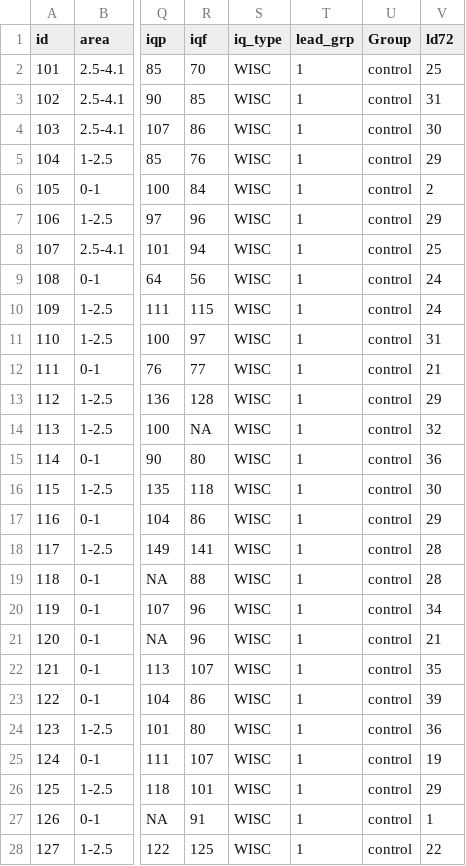
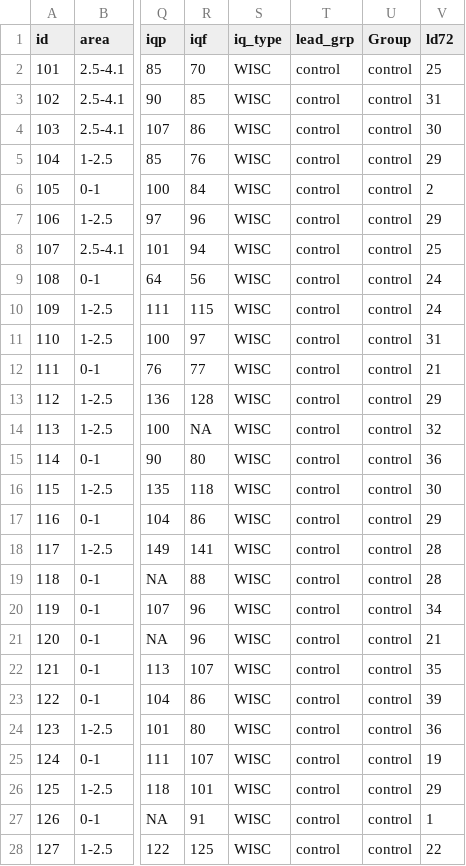
Before and after one commit to dcgerard/stat_320, a CSV file: data/lead.csv, drawn as a sheet; only a part is shown, gaps mark what is left out; the diff covers the shown part only; the diff names each change by its address in the sheet, - before the commit and + after, or states it on an @@ line.

```diff
--- a/data/lead.csv
+++ b/data/lead.csv
-T2:T28 (lead_grp): 1
+T2:T28 (lead_grp): control
```
Also changed, not shown: 97 edited cells elsewhere in this file, docs/data/lead.csv, 8 other files.
